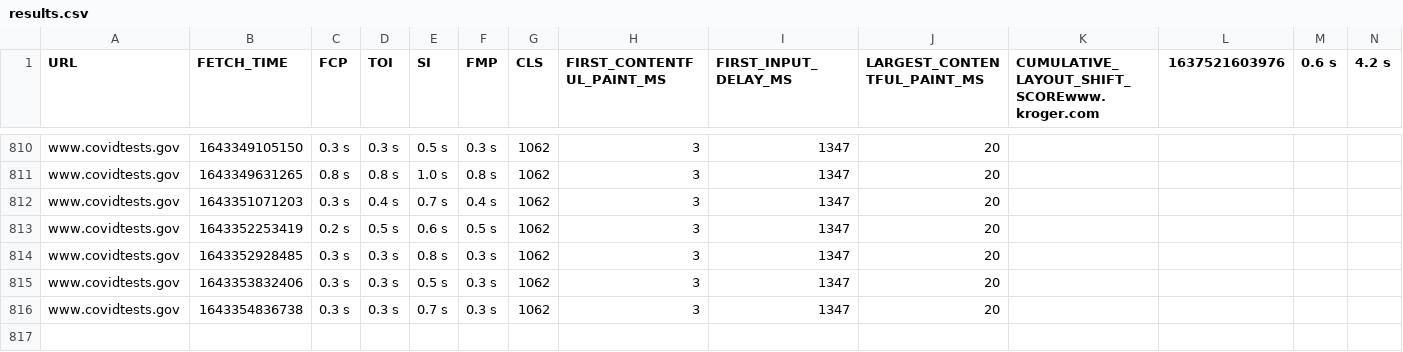
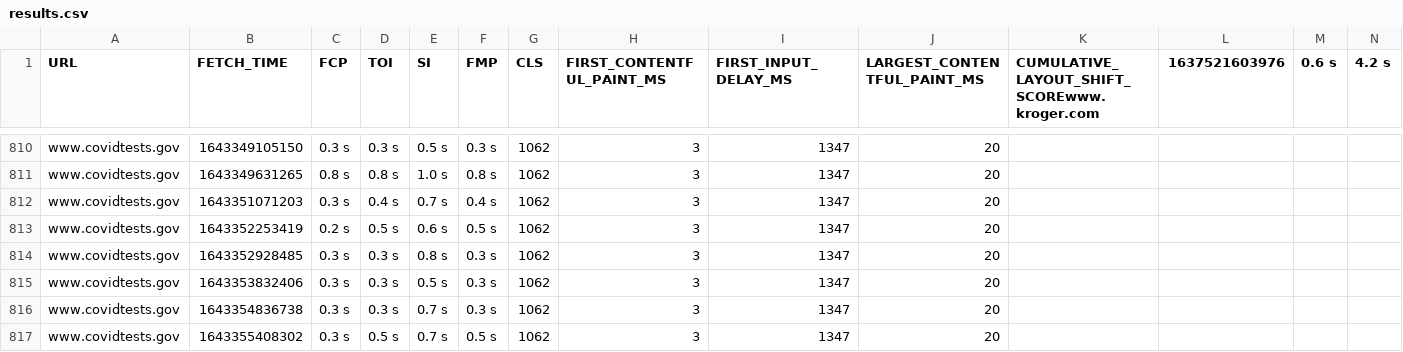
Before and after one commit to QAInsights/Black-Friday-Performance-Testing, a CSV file: results.csv, drawn as a sheet; only a part is shown, gaps mark what is left out; rows hold the shown columns only; the diff names each change by its address in the sheet, - before the commit and + after, or states it on an @@ line.

Commit message:
Updated the results

```diff
--- a/results.csv
+++ b/results.csv
+row 817: www.covidtests.gov | 1643355408302 | 0.3 s | 0.5 s | 0.7 s | 0.5 s | 1062 | 3 | 1347 | 20
```
